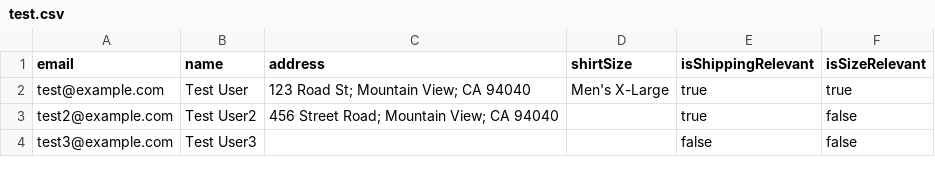
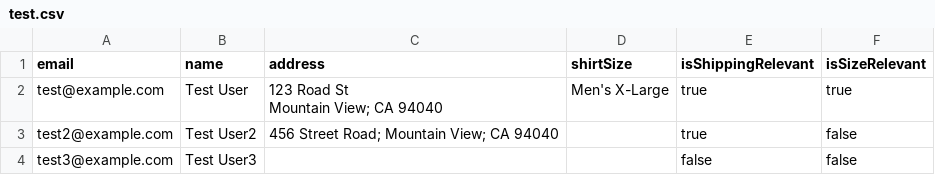
Before and after one commit to sandstorm-io/sandstorm-indiegogo-fulfillment, a CSV file: test.csv, drawn as a sheet.

Commit message:
Add new lines to test

```diff
--- a/test.csv
+++ b/test.csv
@@ -1,3 +1,4 @@
 email,name,address,shirtSize,isShippingRelevant,isSizeRelevant
-test@example.com,Test User,123 Road St; Mountain View; CA 94040,Men's X-Large,true,true
+test@example.com,Test User,"123 Road St
+Mountain View; CA 94040",Men's X-Large,true,true
 test2@example.com,Test User2,456 Street Road; Mountain View; CA 94040,,true,false
```
